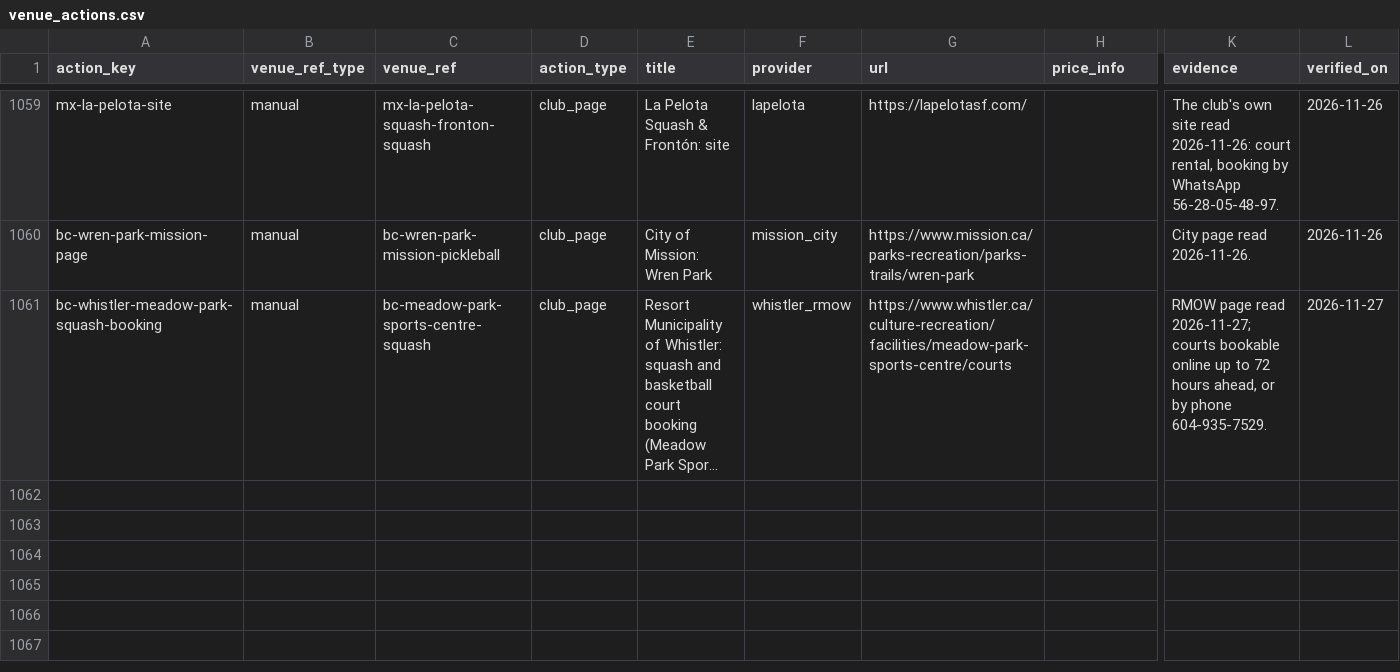
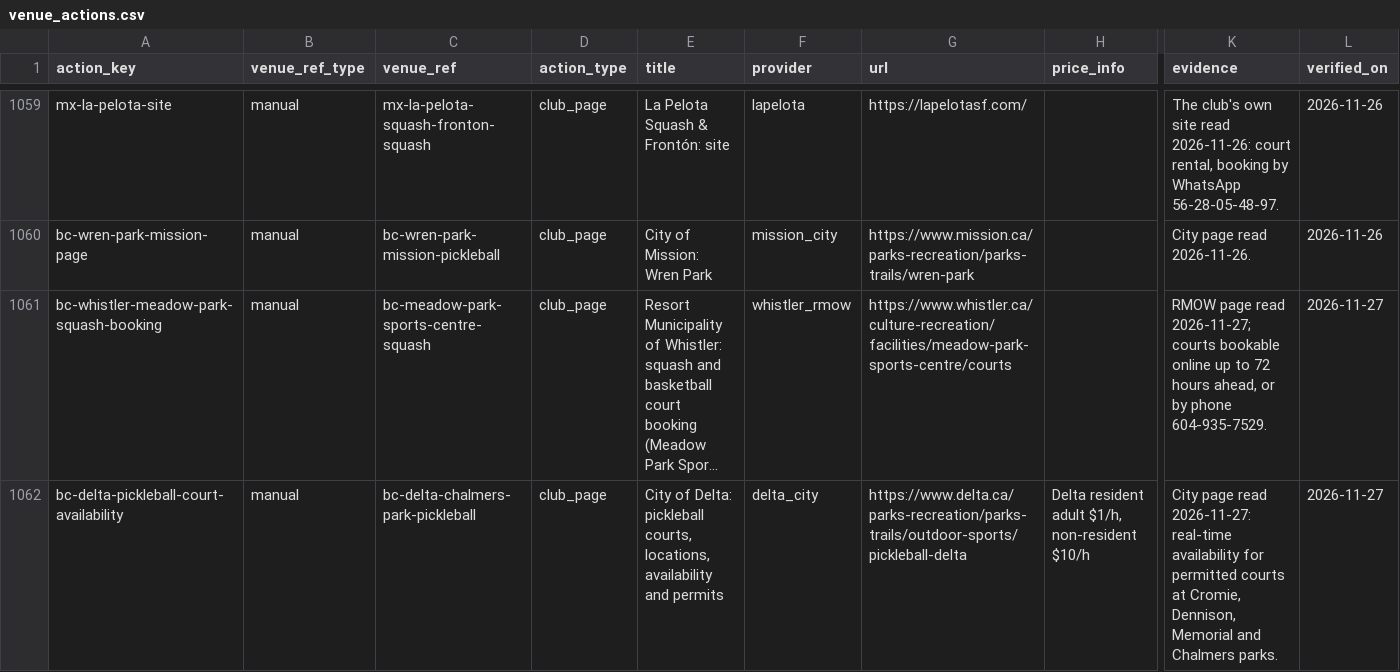
Before and after one commit to abov/courtconnect-ca, a CSV file: transform/seeds/venue_actions.csv, drawn as a sheet; only a part is shown, gaps mark what is left out; long unchanged cells end in …; rows hold the shown columns only; the diff names each change by its address in the sheet, - before the commit and + after, or states it on an @@ line.

```diff
--- a/transform/seeds/venue_actions.csv
+++ b/transform/seeds/venue_actions.csv
+row 1062: bc-delta-pickleball-court-availability | manual | bc-delta-chalmers-park-pickleball | club_page | City of Delta: pickleball courts, locations, availability and permits | delta_city | https://www.delta.ca/parks-recreation/parks-trails/outdoor-sports/pickleball-delta | Delta resident adult $1/h, non-resident $10/h | City page read 2026-11-27: real-time availability for permitted courts at Cromie, Dennison, Memorial and Chalmers parks. | 2026-11-27
```
Also changed, not shown: transform/seeds/venue_leads.csv, 3 other files.
